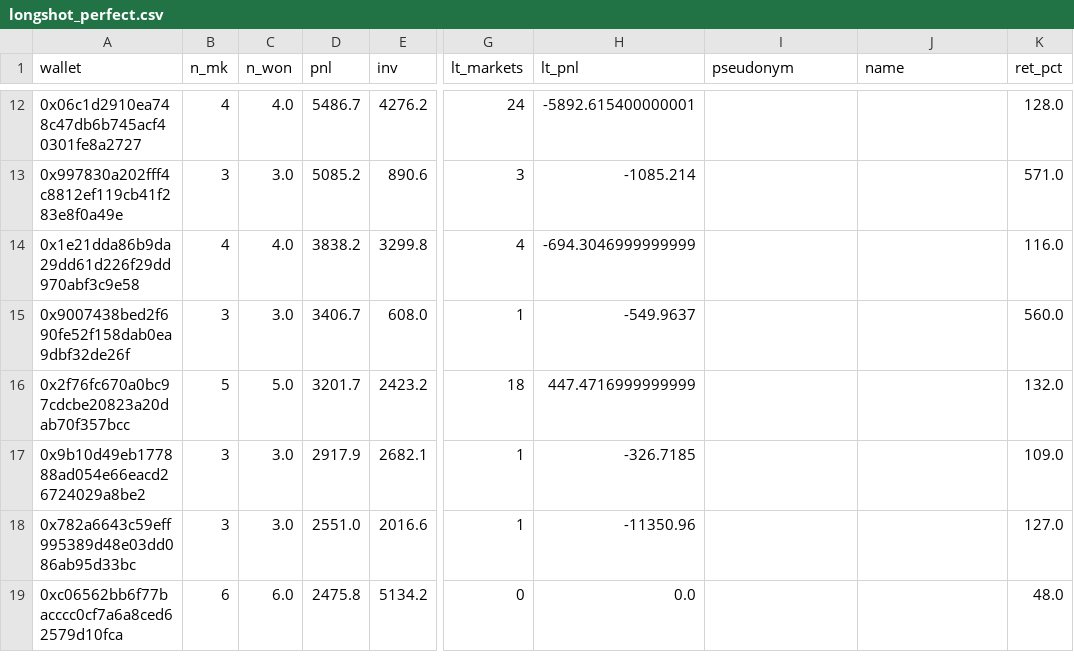
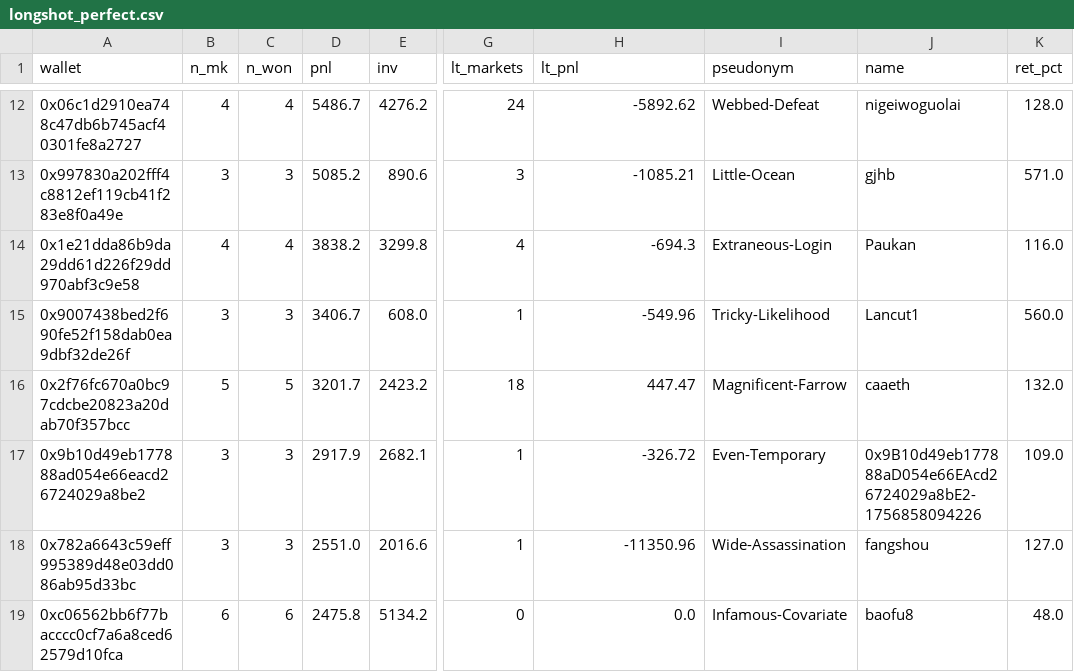
Before and after one commit to 1712n/dn-institute, a CSV file: content/research/market-health/posts/2026-10-12-polymarket-informed-trading/data/longshot_perfect.csv, drawn as a sheet; only a part is shown, gaps mark what is left out; the diff covers the shown part only; the diff names each change by its address in the sheet, - before the commit and + after, or states it on an @@ line.

```diff
--- a/content/research/market-health/posts/2026-10-12-polymarket-informed-trading/data/longshot_perfect.csv
+++ b/content/research/market-health/posts/2026-10-12-polymarket-informed-trading/data/longshot_perfect.csv
-C12 (n_won): 4.0
+C12 (n_won): 4
-H12 (lt_pnl): -5892.615400000001
+H12 (lt_pnl): -5892.62
-I12 (pseudonym): (empty)
+I12 (pseudonym): Webbed-Defeat
-J12 (name): (empty)
+J12 (name): nigeiwoguolai
-C13 (n_won): 3.0
+C13 (n_won): 3
-H13 (lt_pnl): -1085.214
+H13 (lt_pnl): -1085.21
-I13 (pseudonym): (empty)
+I13 (pseudonym): Little-Ocean
-J13 (name): (empty)
+J13 (name): gjhb
-C14 (n_won): 4.0
+C14 (n_won): 4
-H14 (lt_pnl): -694.3046999999999
+H14 (lt_pnl): -694.3
-I14 (pseudonym): (empty)
+I14 (pseudonym): Extraneous-Login
-J14 (name): (empty)
+J14 (name): Paukan
-C15 (n_won): 3.0
+C15 (n_won): 3
-H15 (lt_pnl): -549.9637
+H15 (lt_pnl): -549.96
-I15 (pseudonym): (empty)
+I15 (pseudonym): Tricky-Likelihood
-J15 (name): (empty)
+J15 (name): Lancut1
-C16 (n_won): 5.0
+C16 (n_won): 5
-H16 (lt_pnl): 447.4716999999999
+H16 (lt_pnl): 447.47
-I16 (pseudonym): (empty)
+I16 (pseudonym): Magnificent-Farrow
-J16 (name): (empty)
+J16 (name): caaeth
-C17:C18 (n_won): 3.0
+C17:C18 (n_won): 3
-H17 (lt_pnl): -326.7185
+H17 (lt_pnl): -326.72
-I17 (pseudonym): (empty)
+I17 (pseudonym): Even-Temporary
-J17 (name): (empty)
+J17 (name): 0x9B10d49eb177888aD054e66EAcd26724029a8bE2-1756858094226
-I18 (pseudonym): (empty)
+I18 (pseudonym): Wide-Assassination
-J18 (name): (empty)
+J18 (name): fangshou
-C19 (n_won): 6.0
+C19 (n_won): 6
-I19 (pseudonym): (empty)
+I19 (pseudonym): Infamous-Covariate
-J19 (name): (empty)
+J19 (name): baofu8
```
Also changed, not shown: 153 edited cells elsewhere in this file, content/research/market-health/posts/2026-10-12-polymarket-informed-trading/data/surprise_markets.csv, content/research/market-health/posts/2026-10-12-polymarket-informed-trading/data/surprise_substantive.csv, 45 other files.
